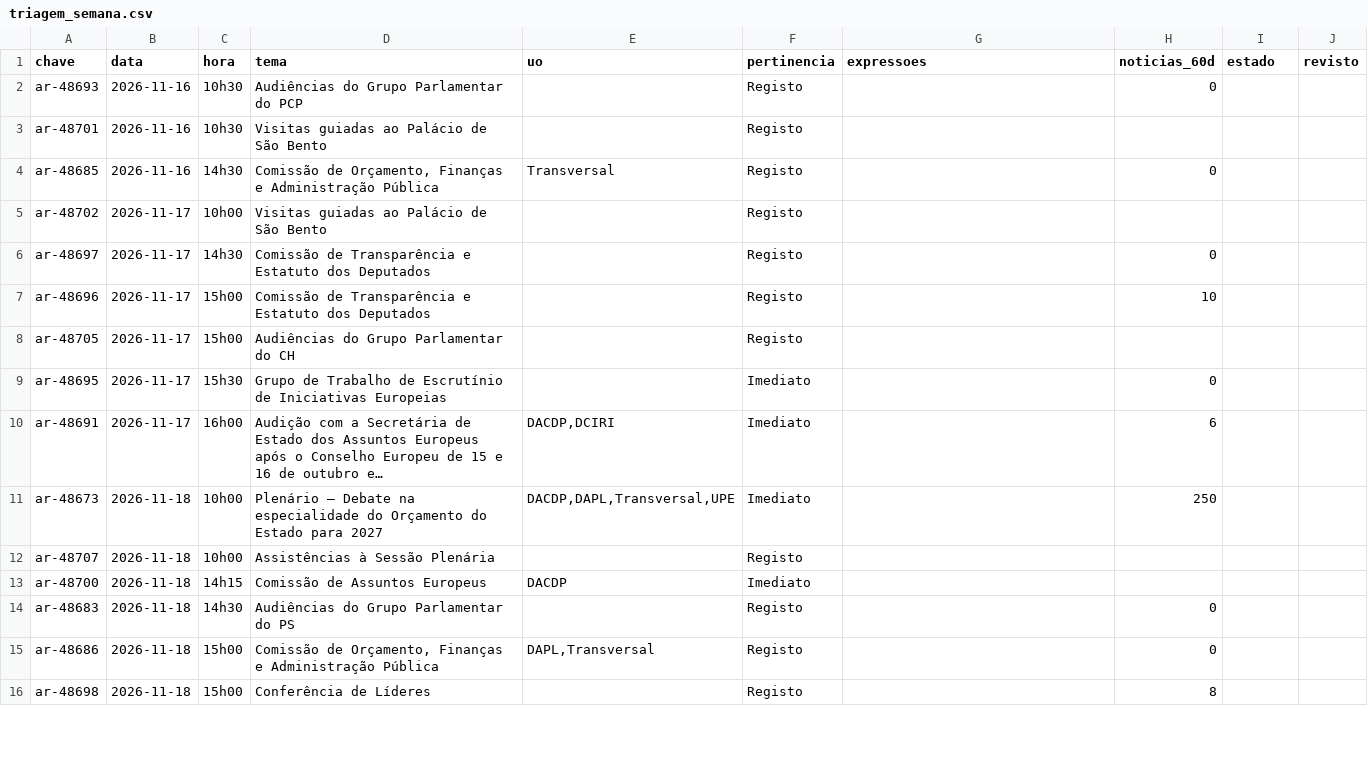
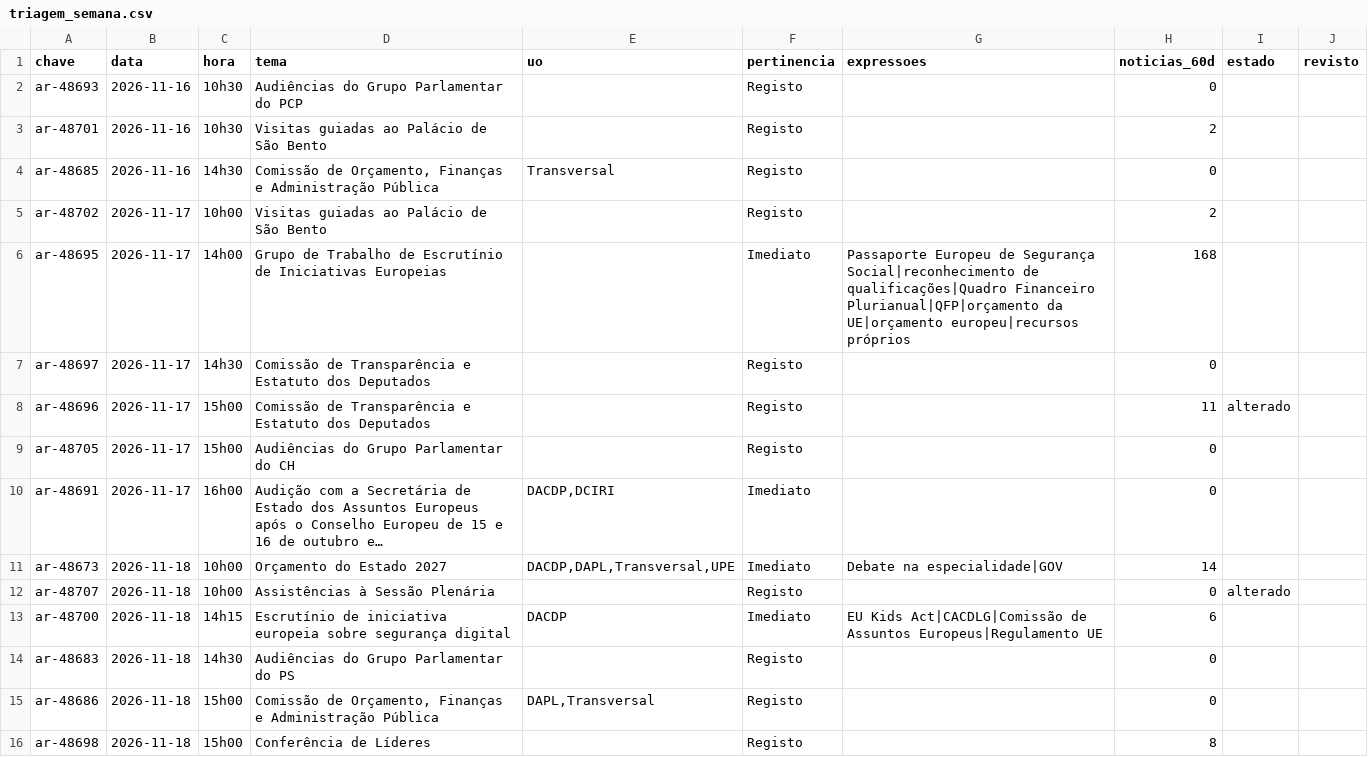
Before and after one commit to upe-sggov/ar-preview, a CSV file: dados/triagem_semana.csv, drawn as a sheet; only a part is shown; the diff covers the shown part only.

```diff
--- a/dados/triagem_semana.csv
+++ b/dados/triagem_semana.csv
@@ -2,13 +2,13 @@
 ar-48693;2026-11-16;10h30;Audiências do Grupo Parlamentar do PCP;;Registo;;0;;
-ar-48701;2026-11-16;10h30;Visitas guiadas ao Palácio de São Bento;;Registo;;;;
+ar-48701;2026-11-16;10h30;Visitas guiadas ao Palácio de São Bento;;Registo;;2;;
 ar-48685;2026-11-16;14h30;Comissão de Orçamento, Finanças e Administração Pública;Transversal;Registo;;0;;
-ar-48702;2026-11-17;10h00;Visitas guiadas ao Palácio de São Bento;;Registo;;;;
+ar-48702;2026-11-17;10h00;Visitas guiadas ao Palácio de São Bento;;Registo;;2;;
+ar-48695;2026-11-17;14h00;Grupo de Trabalho de Escrutínio de Iniciativas Europeias;;Imediato;Passaporte Europeu de Segurança Social|reconhecimento de qualificações|Quadro Financeiro Plurianual|QFP|orçamento da UE|orçamento europeu|recursos próprios;168;;
 ar-48697;2026-11-17;14h30;Comissão de Transparência e Estatuto dos Deputados;;Registo;;0;;
-ar-48696;2026-11-17;15h00;Comissão de Transparência e Estatuto dos Deputados;;Registo;;10;;
-ar-48705;2026-11-17;15h00;Audiências do Grupo Parlamentar do CH;;Registo;;;;
-ar-48695;2026-11-17;15h30;Grupo de Trabalho de Escrutínio de Iniciativas Europeias;;Imediato;;0;;
-ar-48691;2026-11-17;16h00;Audição com a Secretária de Estado dos Assuntos Europeus após o Conselho Europeu de 15 e 16 de outubro e…;DACDP,DCIRI;Imediato;;6;;
-ar-48673;2026-11-18;10h00;Plenário — Debate na especialidade do Orçamento do Estado para 2027;DACDP,DAPL,Transversal,UPE;Imediato;;250;;
-ar-48707;2026-11-18;10h00;Assistências à Sessão Plenária;;Registo;;;;
-ar-48700;2026-11-18;14h15;Comissão de Assuntos Europeus;DACDP;Imediato;;;;
+ar-48696;2026-11-17;15h00;Comissão de Transparência e Estatuto dos Deputados;;Registo;;11;alterado;
+ar-48705;2026-11-17;15h00;Audiências do Grupo Parlamentar do CH;;Registo;;0;;
+ar-48691;2026-11-17;16h00;Audição com a Secretária de Estado dos Assuntos Europeus após o Conselho Europeu de 15 e 16 de outubro e…;DACDP,DCIRI;Imediato;;0;;
+ar-48673;2026-11-18;10h00;Orçamento do Estado 2027;DACDP,DAPL,Transversal,UPE;Imediato;Debate na especialidade|GOV;14;;
+ar-48707;2026-11-18;10h00;Assistências à Sessão Plenária;;Registo;;0;alterado;
+ar-48700;2026-11-18;14h15;Escrutínio de iniciativa europeia sobre segurança digital;DACDP;Imediato;EU Kids Act|CACDLG|Comissão de Assuntos Europeus|Regulamento UE;6;;
 ar-48683;2026-11-18;14h30;Audiências do Grupo Parlamentar do PS;;Registo;;0;;
```
Also changed, not shown: 13 edited cells elsewhere in this file, 47 other files.
